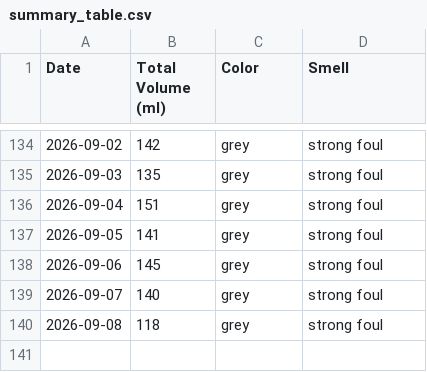
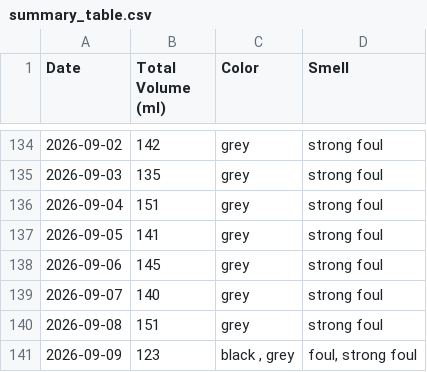
Before and after one commit to michaelyp/calculator, a CSV file: summary_table.csv, drawn as a sheet; only a part is shown, gaps mark what is left out.

```diff
--- a/summary_table.csv
+++ b/summary_table.csv
@@ -139,2 +139,3 @@ Date,Total Volume (ml),Color,Smell
 2026-09-07,140,grey,strong foul
-2026-09-08,118,grey,strong foul
+2026-09-08,151,grey,strong foul
+2026-09-09,123,"black , grey","foul, strong foul"
```
